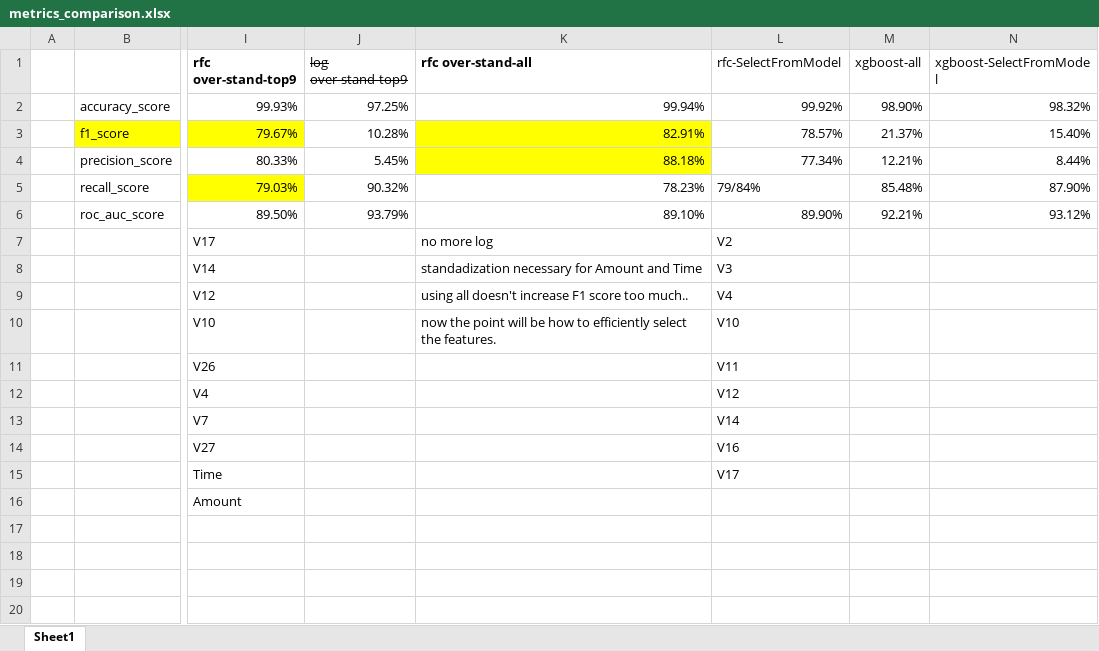
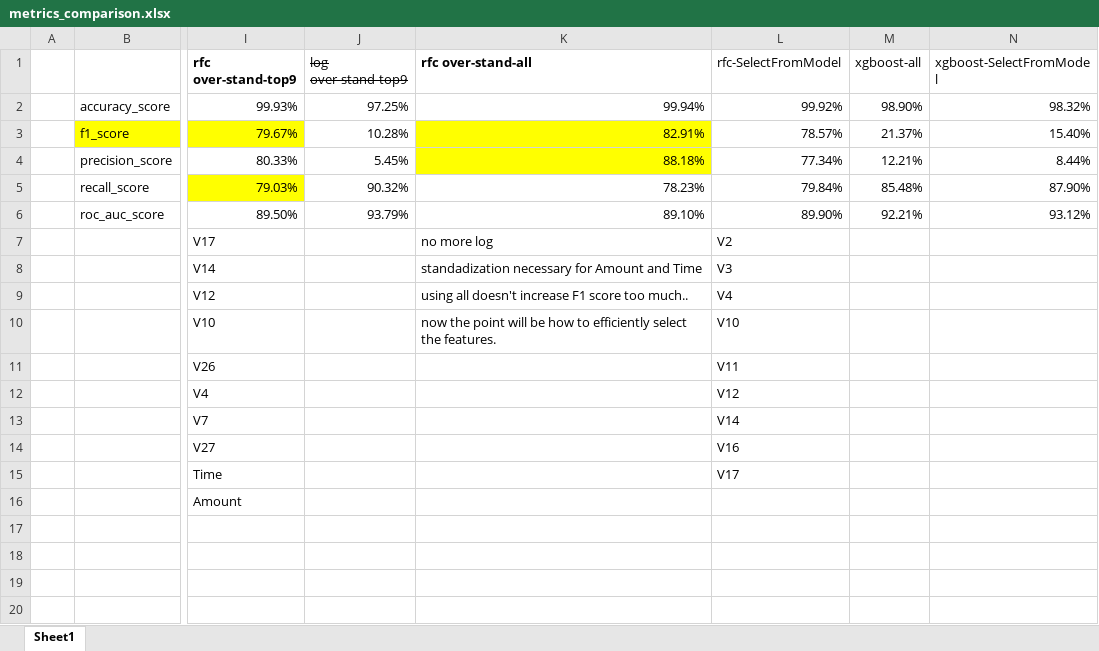
Before and after one commit to jiin-son/credit_card_fraud_detection, an Excel workbook: metrics_comparison.xlsx, sheet Sheet1, drawn as a sheet; only a part is shown, gaps mark what is left out; values as stored, in another font and other column widths than the file's, no borders; charts and pictures not drawn; the diff names each change by its address in the sheet, - before the commit and + after, or states it on an @@ line.

Commit message:
Add files via upload

```diff
--- a/metrics_comparison.xlsx (sheet Sheet1)
+++ b/metrics_comparison.xlsx (sheet Sheet1)
-L5 (rfc-SelectFromModel): 79/84%
+L5 (rfc-SelectFromModel): 79.84%
```
